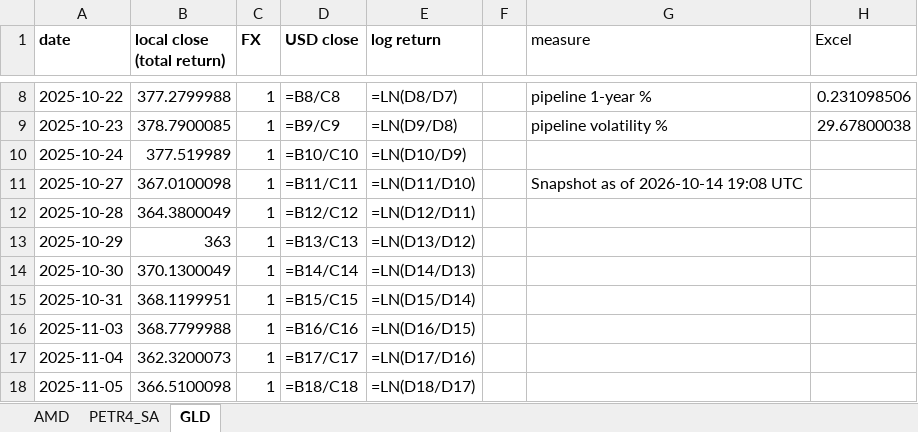
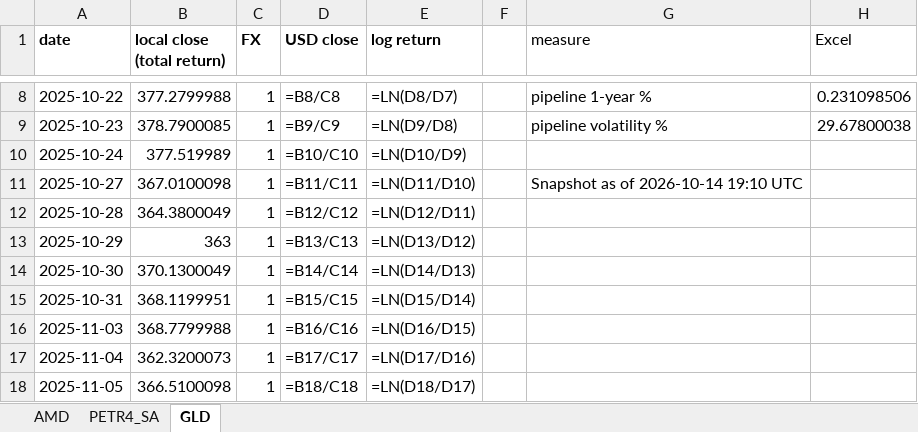
Before and after one commit to jpsb2004/power-law-book, an Excel workbook: research/verification.xlsx, sheet GLD, drawn as a sheet; only a part is shown, gaps mark what is left out; values as stored, in another font and other column widths than the file's, no borders; formulas without a stored value are shown as written; the diff names each change by its address in the sheet, - before the commit and + after, or states it on an @@ line.

```diff
--- a/research/verification.xlsx (sheet GLD)
+++ b/research/verification.xlsx (sheet GLD)
-G11 (measure): Snapshot as of 2026-10-14 19:08 UTC
+G11 (measure): Snapshot as of 2026-10-14 19:10 UTC
```
Also changed, not shown: sheet PETR4_SA, sheet AMD, 7 other files.
